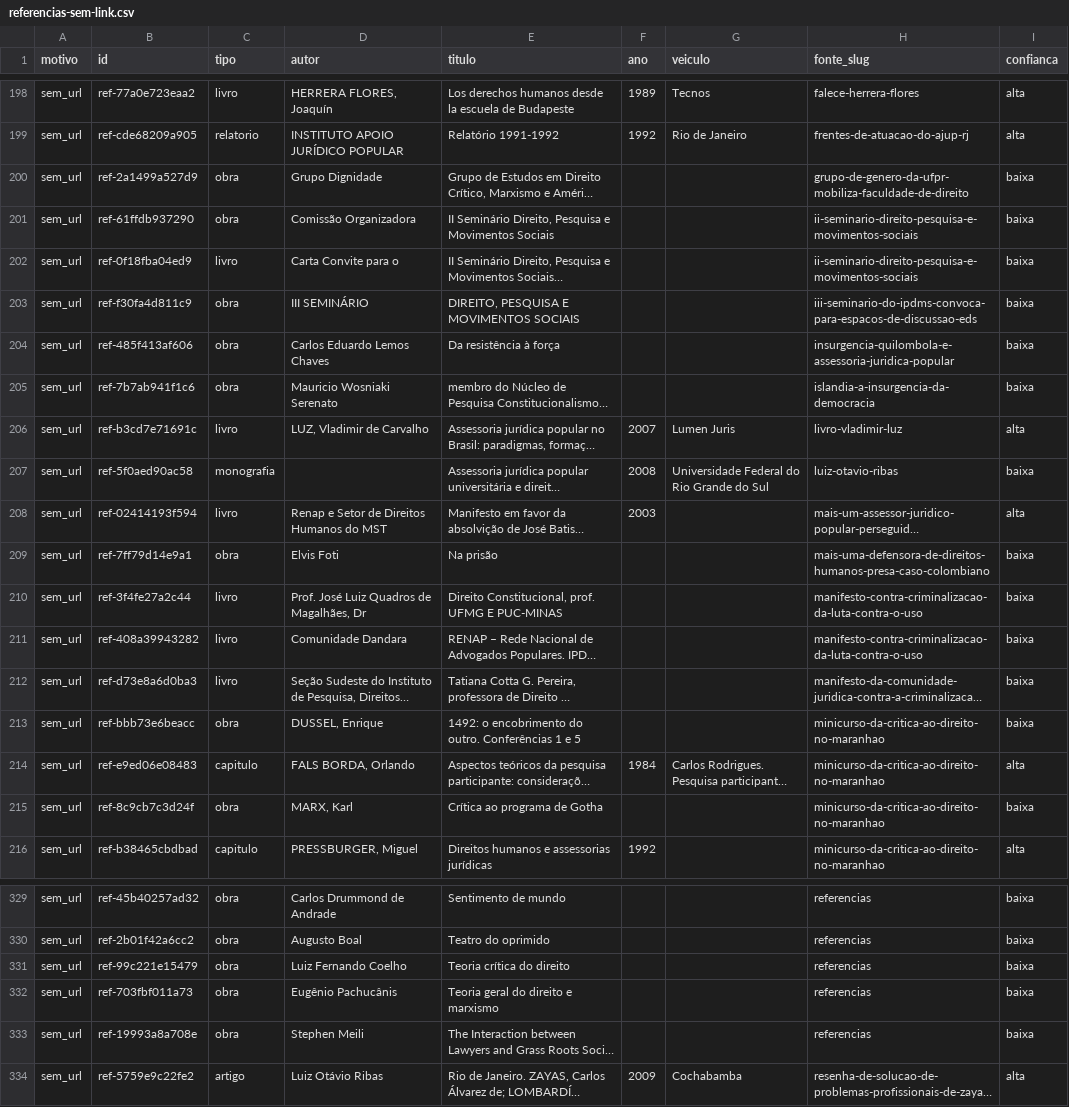
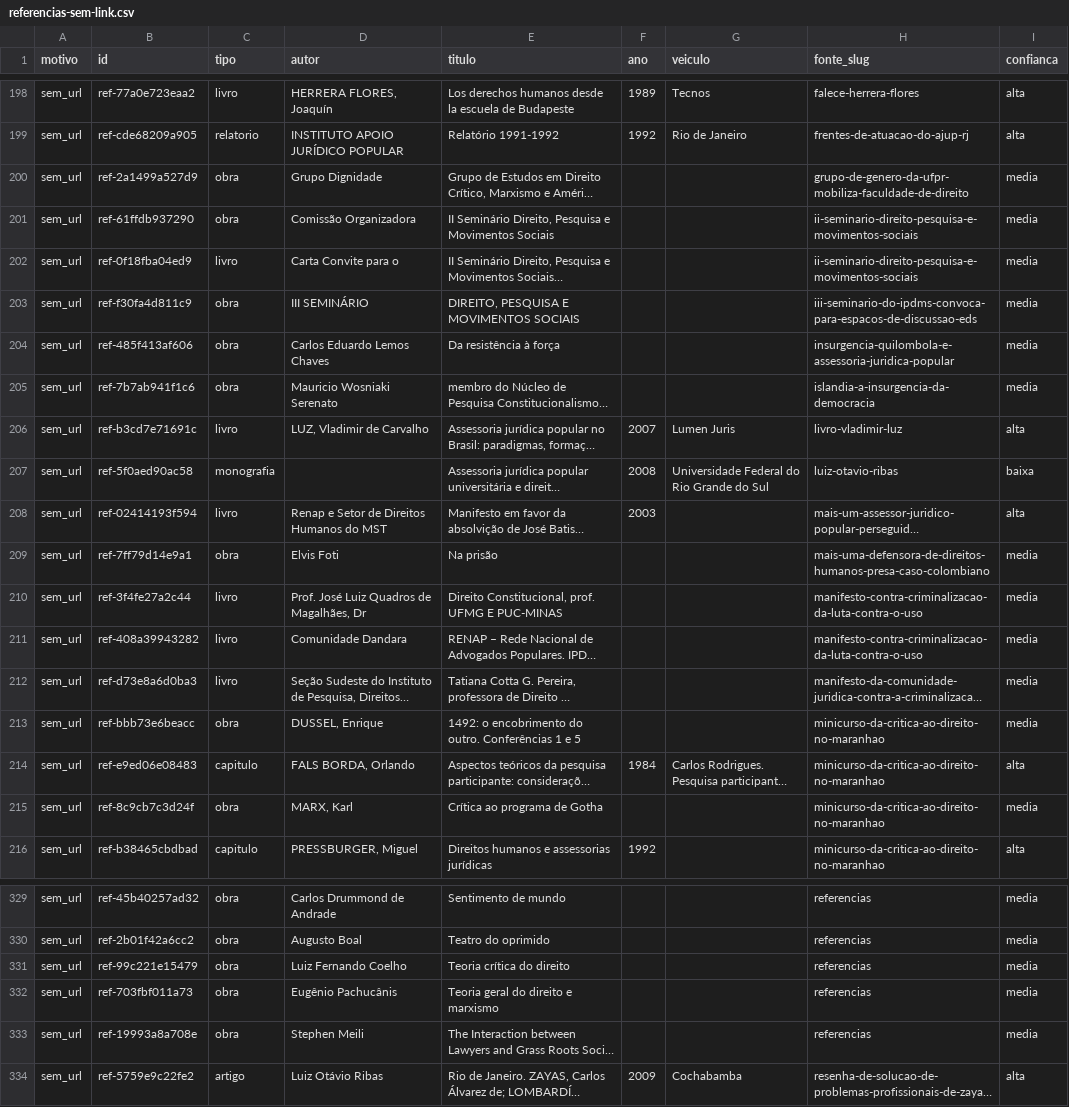
Before and after one commit to FinweeJur/assessoriajuridicapopular, a CSV file: docs/referencias-sem-link.csv, drawn as a sheet; only a part is shown, gaps mark what is left out; long unchanged cells end in …; the diff covers the shown part only; the diff names each change by its address in the sheet, - before the commit and + after, or states it on an @@ line.

Commit message:
Redefine confianca das referencias e atualiza rotulos publicos

```diff
--- a/docs/referencias-sem-link.csv
+++ b/docs/referencias-sem-link.csv
-I200:I205 (confianca): baixa
+I200:I205 (confianca): media
-I209:I213 (confianca): baixa
+I209:I213 (confianca): media
-I215 (confianca): baixa
+I215 (confianca): media
-I329:I333 (confianca): baixa
+I329:I333 (confianca): media
```
Also changed, not shown: 96 edited cells elsewhere in this file, docs/referencias.csv, 7 other files.
